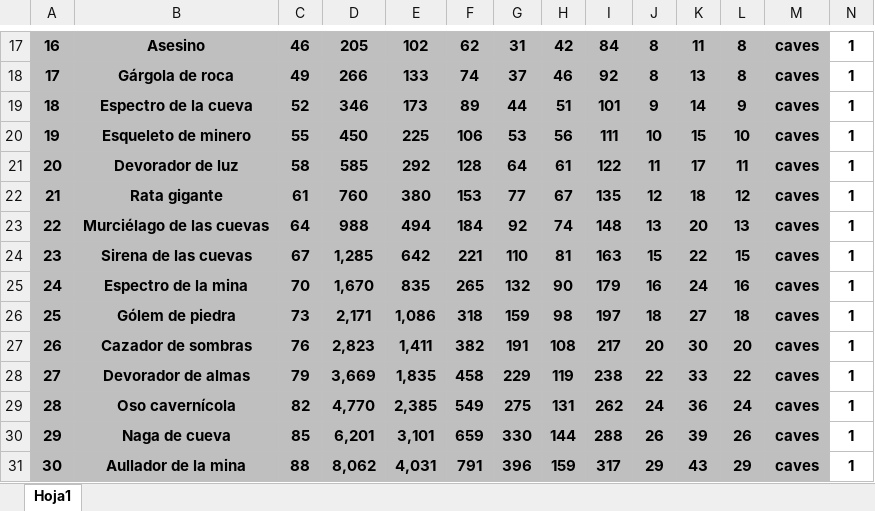
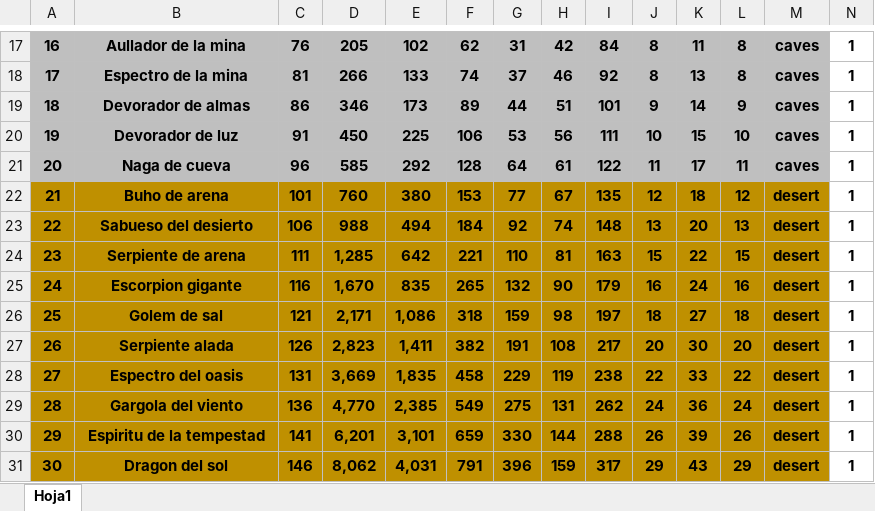
Before and after one commit to HeroPath/Backend, an Excel workbook: autoSave NPCs-ITEMs/NpcsAo-Web.xlsx, sheet Hoja1, drawn as a sheet; only a part is shown, gaps mark what is left out; values as stored, in another font and other column widths than the file's, no borders; the diff covers the shown part only; the diff names each change by its address in the sheet, - before the commit and + after, or states it on an @@ line.

```diff
--- a/autoSave NPCs-ITEMs/NpcsAo-Web.xlsx (sheet Hoja1)
+++ b/autoSave NPCs-ITEMs/NpcsAo-Web.xlsx (sheet Hoja1)
-B17: Asesino
+B17: Aullador de la mina
-C17: 46
+C17: 76
-B18: Gárgola de roca
+B18: Espectro de la mina
-C18: 49
+C18: 81
-B19: Espectro de la cueva
+B19: Devorador de almas
-C19: 52
+C19: 86
-B20: Esqueleto de minero
+B20: Devorador de luz
-C20: 55
+C20: 91
-B21: Devorador de luz
+B21: Naga de cueva
-C21: 58
+C21: 96
-A22:M31 fill: #BFBFBF
+A22:M31 fill: #BF9000
-B22: Rata gigante
+B22: Buho de arena
-C22: 61
+C22: 101
-M22:M31: caves
+M22:M31: desert
-B23: Murciélago de las cuevas
+B23: Sabueso del desierto
-C23: 64
+C23: 106
-B24: Sirena de las cuevas
+B24: Serpiente de arena
-C24: 67
+C24: 111
-B25: Espectro de la mina
+B25: Escorpion gigante
-C25: 70
+C25: 116
-B26: Gólem de piedra
+B26: Golem de sal
-C26: 73
+C26: 121
-B27: Cazador de sombras
+B27: Serpiente alada
-C27: 76
+C27: 126
-B28: Devorador de almas
+B28: Espectro del oasis
-C28: 79
+C28: 131
-B29: Oso cavernícola
+B29: Gargola del viento
-C29: 82
+C29: 136
-B30: Naga de cueva
+B30: Espiritu de la tempestad
-C30: 85
+C30: 141
-B31: Aullador de la mina
+B31: Dragon del sol
-C31: 88
+C31: 146
```
Also changed, not shown: 30 added rows, 15 removed rows, 34 edited cells and cell formats elsewhere in this sheet, 6 other files.
